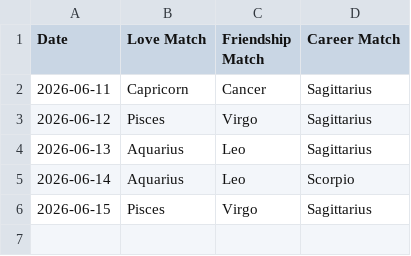
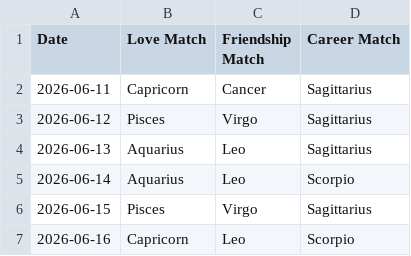
Before and after one commit to alifiaganjaraharja/daily-horoscope-scraper, a CSV file: horoscope_matches.csv, drawn as a sheet; the diff names each change by its address in the sheet, - before the commit and + after, or states it on an @@ line.

```diff
--- a/horoscope_matches.csv
+++ b/horoscope_matches.csv
+row 7: 2026-06-16 | Capricorn | Leo | Scorpio
```
